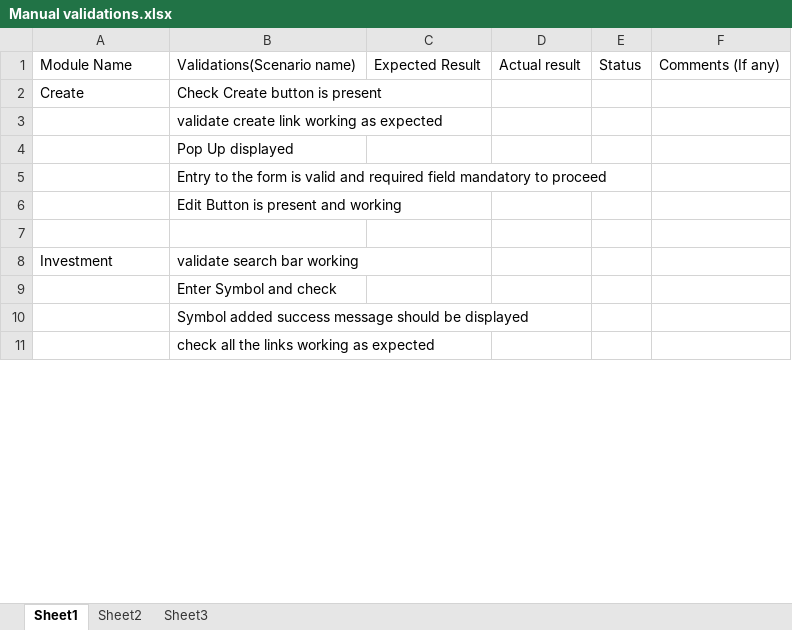
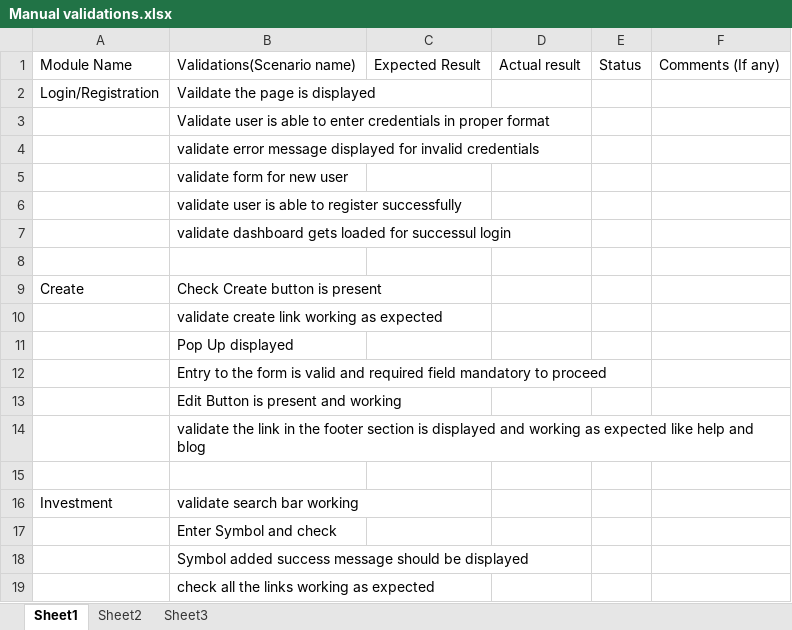
Before and after one commit to keshri1/Flipkart-Automation, an Excel workbook: Manual validations.xlsx, sheet Sheet1, drawn as a sheet; only a part is shown; values as stored, in another font and other column widths than the file's, no borders; the diff covers the shown part only; the diff names each change by its address in the sheet, - before the commit and + after, or states it on an @@ line.

```diff
--- a/Manual validations.xlsx (sheet Sheet1)
+++ b/Manual validations.xlsx (sheet Sheet1)
+row 2: Login/Registration | Vaildate the page is displayed
+row 3:  | Validate user is able to enter credentials in proper format
+row 4:  | validate error message displayed for invalid credentials
+row 5:  | validate form for new user
+row 6:  | validate user is able to register successfully
+row 7:  | validate dashboard gets loaded for successul login
+row 8: (empty)
+row 14:  | validate the link in the footer section is displayed and working as expected like help and blog
```
Also changed, not shown: 13 added rows, 2 removed rows and 4 edited cells elsewhere in this sheet.
